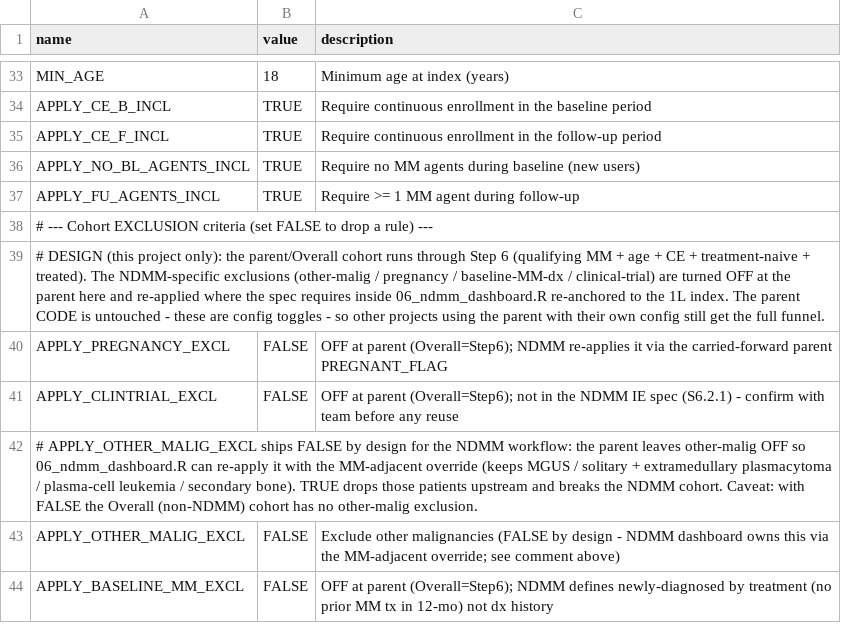
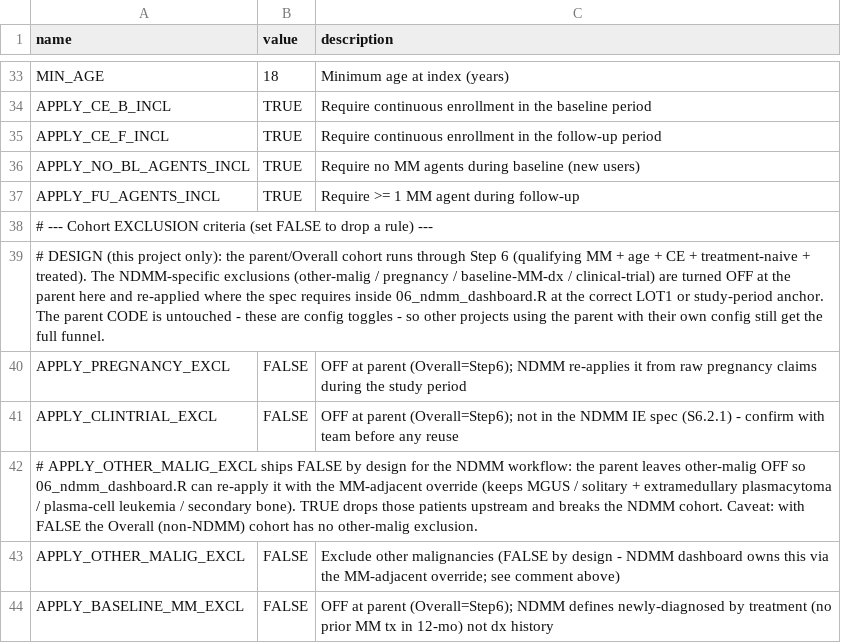
Before and after one commit to salzburry/julialot, a CSV file: apr_30_2026/pipeline_inputs.csv, drawn as a sheet; only a part is shown, gaps mark what is left out.

Commit message:
Align NDMM cohort filters to project spec
Keep the parent pipeline reusable while aligning this project's NDMM workflow to the reviewed IE design.

- Preserve the existing NDMM dashboard implementation as 06_ndmm_dashboard_base.R and make 06_ndmm_dashboard.R a thin project overlay.
- Re-apply pregnancy in the NDMM layer from raw study-period pregnancy claims rather than the MM-dx-anchored parent PREGNANT_FLAG.
- Keep the LOT1-anchored 3-month follow-up CE gate and surface it in the NDMM overview.
- Document the project-scoped Step-6 parent/Overall toggles in pipeline_inputs.csv.

```diff
--- a/apr_30_2026/pipeline_inputs.csv
+++ b/apr_30_2026/pipeline_inputs.csv
@@ -38,4 +38,4 @@ APPLY_FU_AGENTS_INCL,TRUE,Require >= 1 MM agent during follow-up
 # --- Cohort EXCLUSION criteria (set FALSE to drop a rule) ---,,
-# DESIGN (this project only): the parent/Overall cohort runs through Step 6 (qualifying MM + age + CE + treatment-naive + treated). The NDMM-specific exclusions (other-malig / pregnancy / baseline-MM-dx / clinical-trial) are turned OFF at the parent here and re-applied where the spec requires inside 06_ndmm_dashboard.R re-anchored to the 1L index. The parent CODE is untouched - these are config toggles - so other projects using the parent with their own config still get the full funnel.,,
-APPLY_PREGNANCY_EXCL,FALSE,OFF at parent (Overall=Step6); NDMM re-applies it via the carried-forward parent PREGNANT_FLAG
+# DESIGN (this project only): the parent/Overall cohort runs through Step 6 (qualifying MM + age + CE + treatment-naive + treated). The NDMM-specific exclusions (other-malig / pregnancy / baseline-MM-dx / clinical-trial) are turned OFF at the parent here and re-applied where the spec requires inside 06_ndmm_dashboard.R at the correct LOT1 or study-period anchor. The parent CODE is untouched - these are config toggles - so other projects using the parent with their own config still get the full funnel.,,
+APPLY_PREGNANCY_EXCL,FALSE,OFF at parent (Overall=Step6); NDMM re-applies it from raw pregnancy claims during the study period
 APPLY_CLINTRIAL_EXCL,FALSE,OFF at parent (Overall=Step6); not in the NDMM IE spec (S6.2.1) - confirm with team before any reuse
```
Also changed, not shown: 2 other files.
